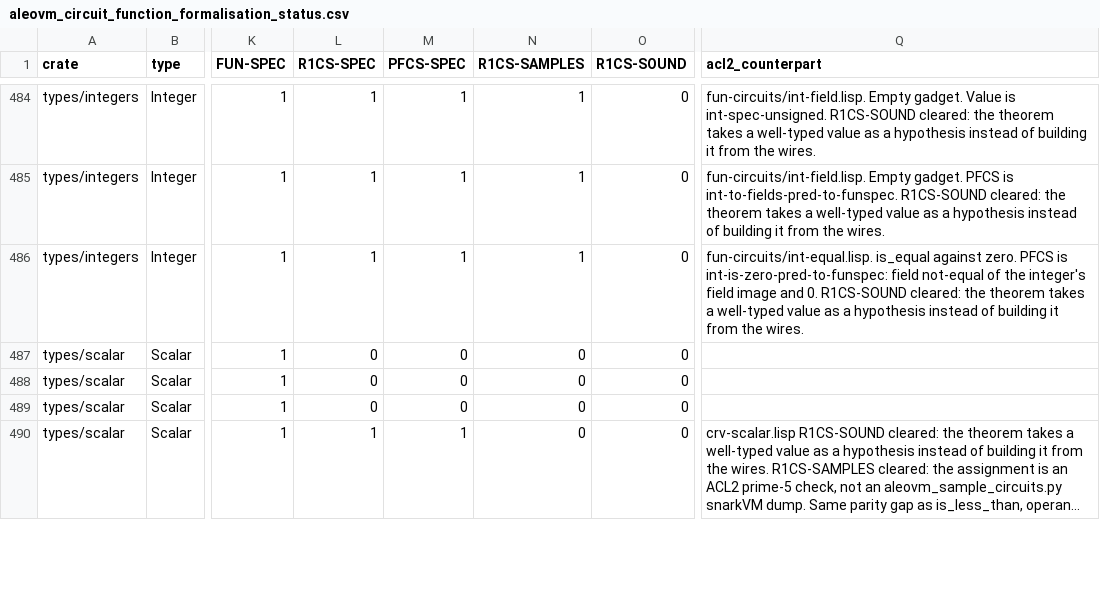
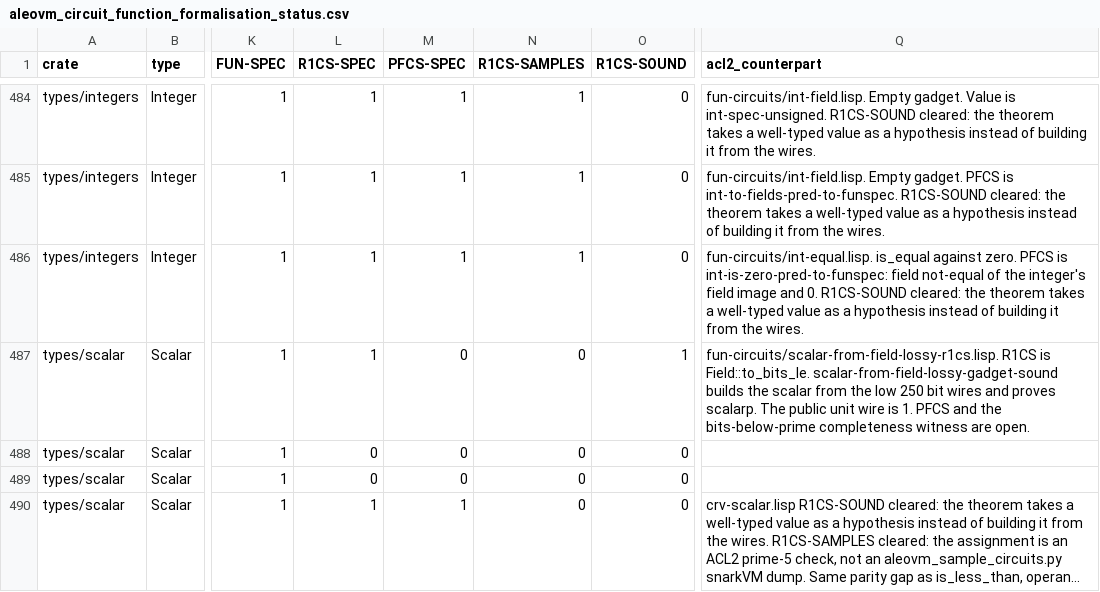
Before and after one commit to vicsn/acl2, a CSV file: aleovm_circuit_function_formalisation_status.csv, drawn as a sheet; only a part is shown, gaps mark what is left out; long unchanged cells end in …; the diff names each change by its address in the sheet, - before the commit and + after, or states it on an @@ line.

```diff
--- a/aleovm_circuit_function_formalisation_status.csv
+++ b/aleovm_circuit_function_formalisation_status.csv
-L487 (R1CS-SPEC): 0
+L487 (R1CS-SPEC): 1
-O487 (R1CS-SOUND): 0
+O487 (R1CS-SOUND): 1
-Q487 (acl2_counterpart): (empty)
+Q487 (acl2_counterpart): fun-circuits/scalar-from-field-lossy-r1cs.lisp. R1CS is Field::to_bits_le. scalar-from-field-lossy-gadget-sound builds the scalar from the low 250 bit wires and proves scalarp. The public unit wire is 1. PFCS and the bits-below-prime completeness witness are open.
```
Also changed, not shown: aleovm_circuit_function_circspec_map.tsv, books/projects/aleo/vm/circuits/fun-circuits/circspec-crv.tsv, 3 other files.
